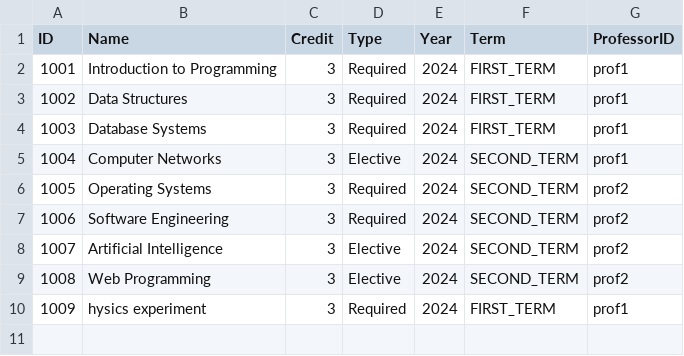
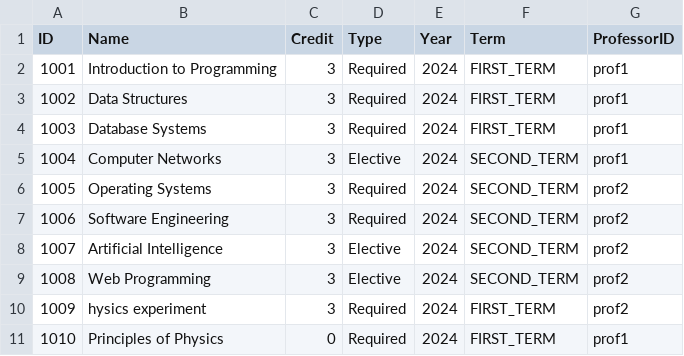
Before and after one commit to sysmae/StudentCpp3, a CSV file: StudentCpp/subjects.csv, drawn as a sheet.

```diff
--- a/StudentCpp/subjects.csv
+++ b/StudentCpp/subjects.csv
@@ -9,2 +9,3 @@ ID,Name,Credit,Type,Year,Term,ProfessorID
 1008,Web Programming,3,Elective,2024,SECOND_TERM,prof2
-1009,hysics experiment,3,Required,2024,FIRST_TERM,prof1
+1009,hysics experiment,3,Required,2024,FIRST_TERM,prof2
+1010,Principles of Physics,0,Required,2024,FIRST_TERM,prof1
```
Also changed, not shown: 1 other file.
